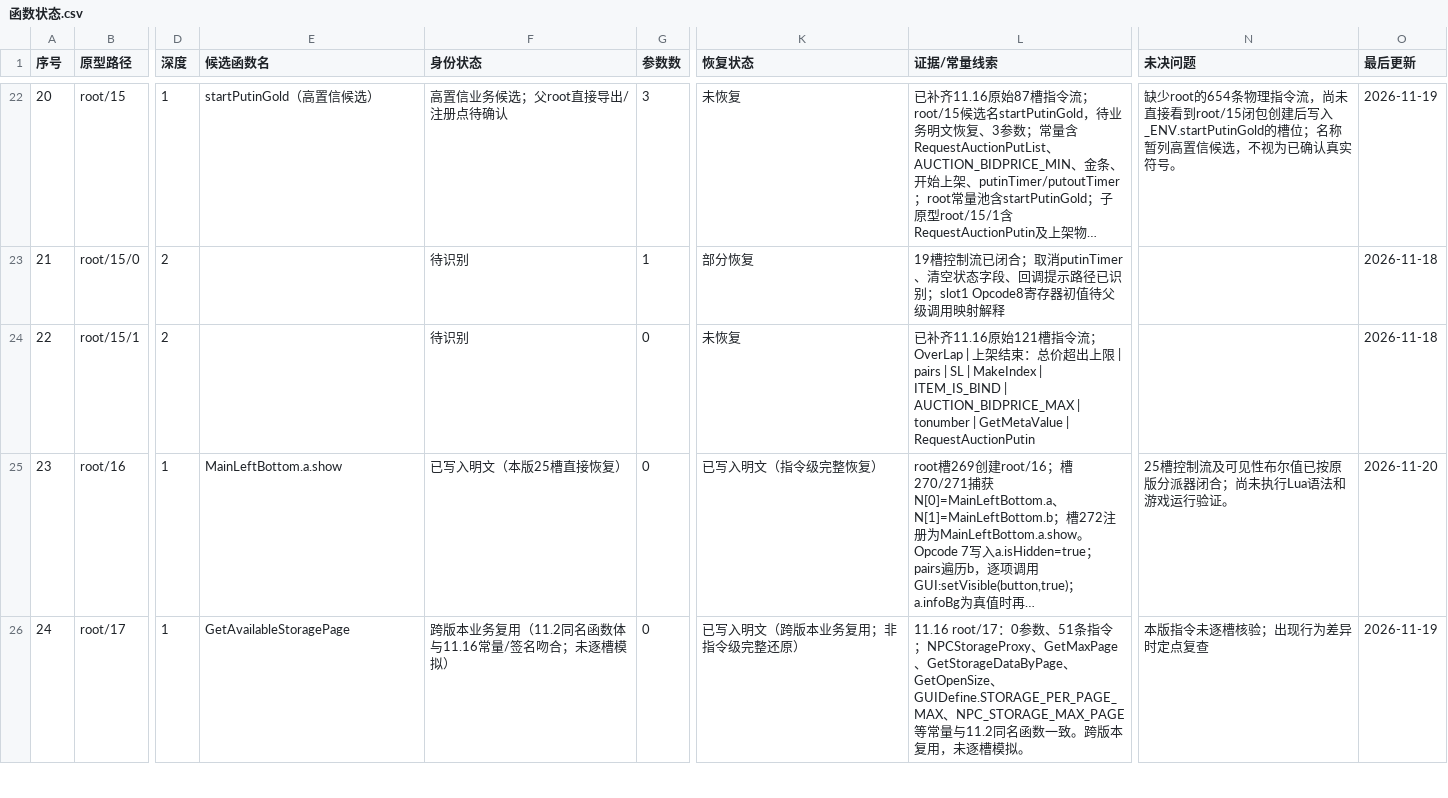
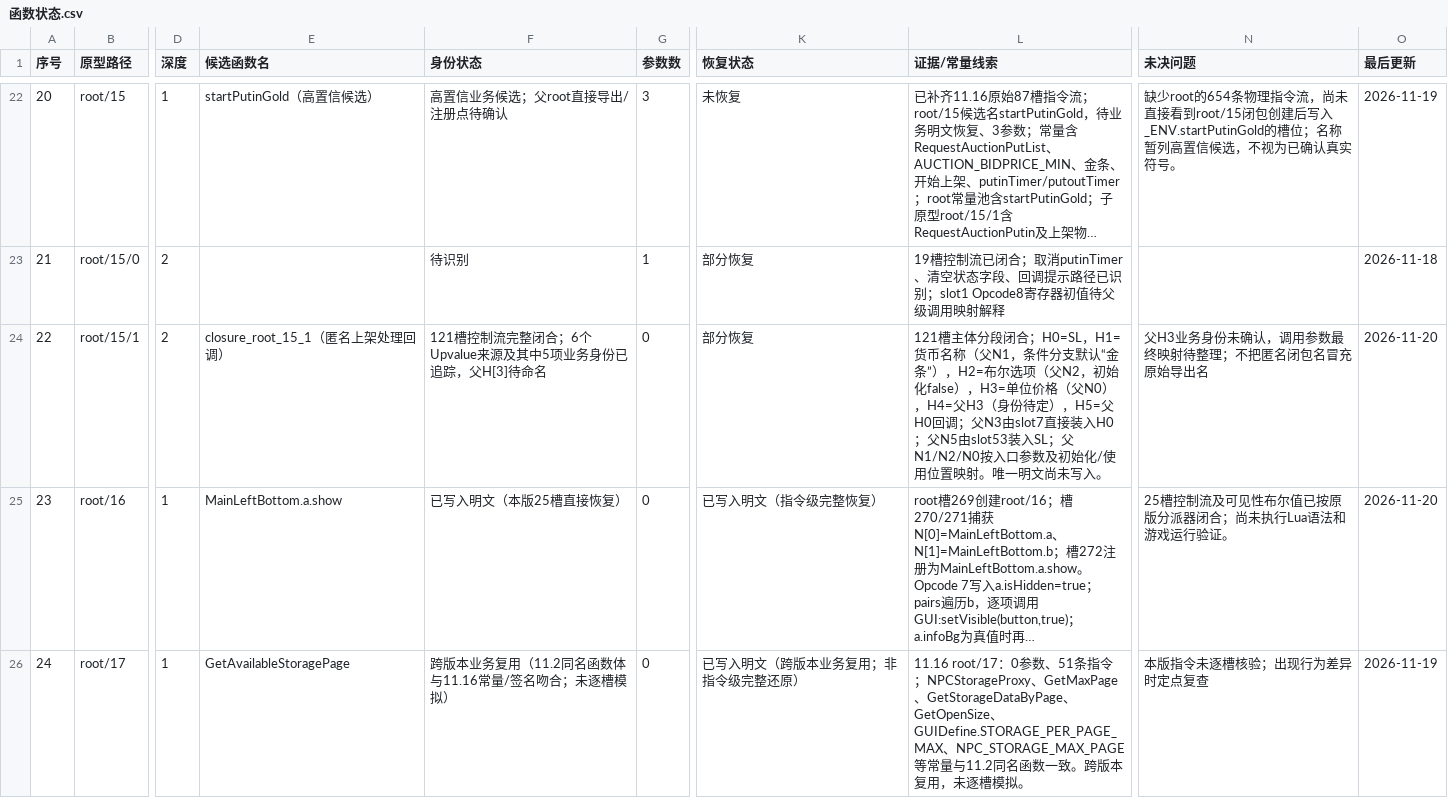
Before and after one commit to panchengdong88888/wjjm, a CSV file: 11.16/函数状态.csv, drawn as a sheet; only a part is shown, gaps mark what is left out; long unchanged cells end in …; the diff names each change by its address in the sheet, - before the commit and + after, or states it on an @@ line.

Commit message:
更新root15闭包捕获身份状态

```diff
--- a/11.16/函数状态.csv
+++ b/11.16/函数状态.csv
-E24 (候选函数名): (empty)
+E24 (候选函数名): closure_root_15_1（匿名上架处理回调）
-F24 (身份状态): 待识别
+F24 (身份状态): 121槽控制流完整闭合；6个Upvalue来源及其中5项业务身份已追踪，父H[3]待命名
-K24 (恢复状态): 未恢复
+K24 (恢复状态): 部分恢复
-L24 (证据/常量线索): 已补齐11.16原始121槽指令流；OverLap | 上架结束：总价超出上限 | pairs | SL | MakeIndex | ITEM_IS_BIND | AUCTION_BIDPRICE_MAX | tonumber | GetMetaValue | RequestAuctionPutin
+L24 (证据/常量线索): 121槽主体分段闭合；H0=SL，H1=货币名称（父N1，条件分支默认“金条”），H2=布尔选项（父N2，初始化false），H3=单位价格（父N0），H4=父H3（身份待定），H5=父H0回调；父N3由slot7直接装入H0；父N5由slot53装入SL；父N1/N2/N0按入口参数及初始化/使用位置映射。唯一明文尚未写入。
-N24 (未决问题): (empty)
+N24 (未决问题): 父H3业务身份未确认，调用参数最终映射待整理；不把匿名闭包名冒充原始导出名
-O24 (最后更新): 2026-11-18
+O24 (最后更新): 2026-11-20
```
